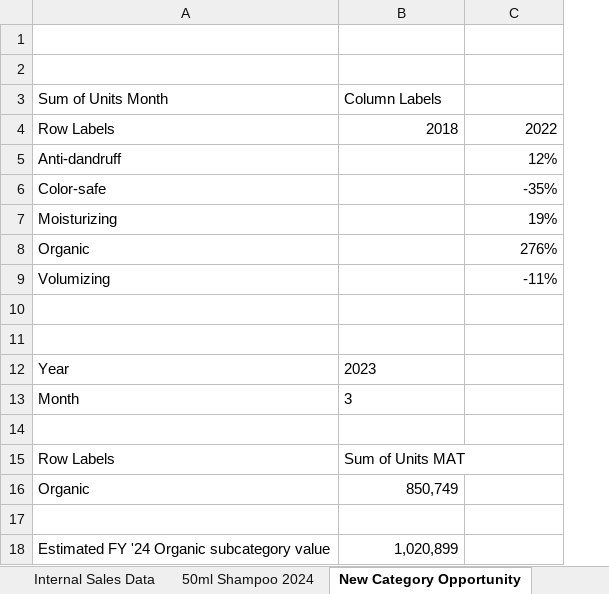
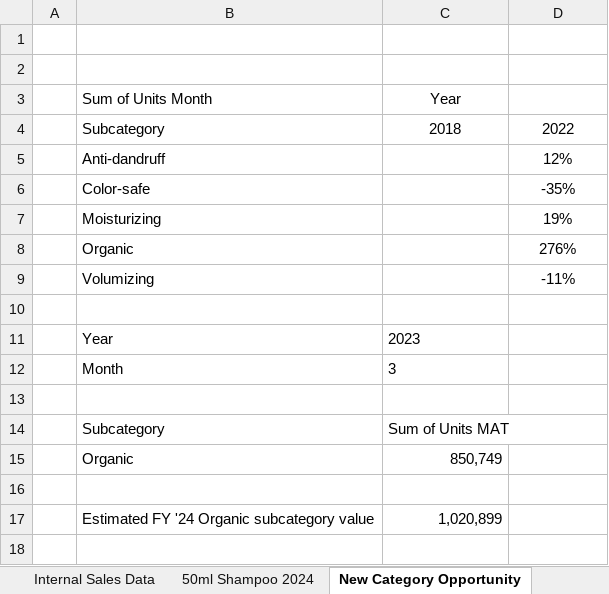
Before and after one commit to nkosanamolefe/excel, an Excel workbook: HealthMax/net-revenue-management.xlsx, sheet New Category Opportunity, drawn as a sheet; values as stored, in another font and other column widths than the file's, no borders; removed rows and columns are numbered as before the commit, all else as after; the diff names each change by its address in the sheet, - before the commit and + after, or states it on an @@ line.

```diff
--- a/HealthMax/net-revenue-management.xlsx (sheet New Category Opportunity)
+++ b/HealthMax/net-revenue-management.xlsx (sheet New Category Opportunity)
+column A, empty
-C3: Column Labels
+C3: Year
-C3 alignment: left
+C3 alignment: center
-B4 (Sum of Units Month): Row Labels
+B4 (Sum of Units Month): Subcategory
-C4:D4 alignment: right
+C4:D4 alignment: center
-D5:D9 alignment: right
+D5:D9 alignment: center
-row 11: (empty)
-B14 (Sum of Units Month): Row Labels
+B14 (Sum of Units Month): Subcategory
```
Also changed, not shown: sheet Organic Shampoo Launch, sheet 50ml Shampoo 2024, sheet Waterfall, formulas that keep their value.
